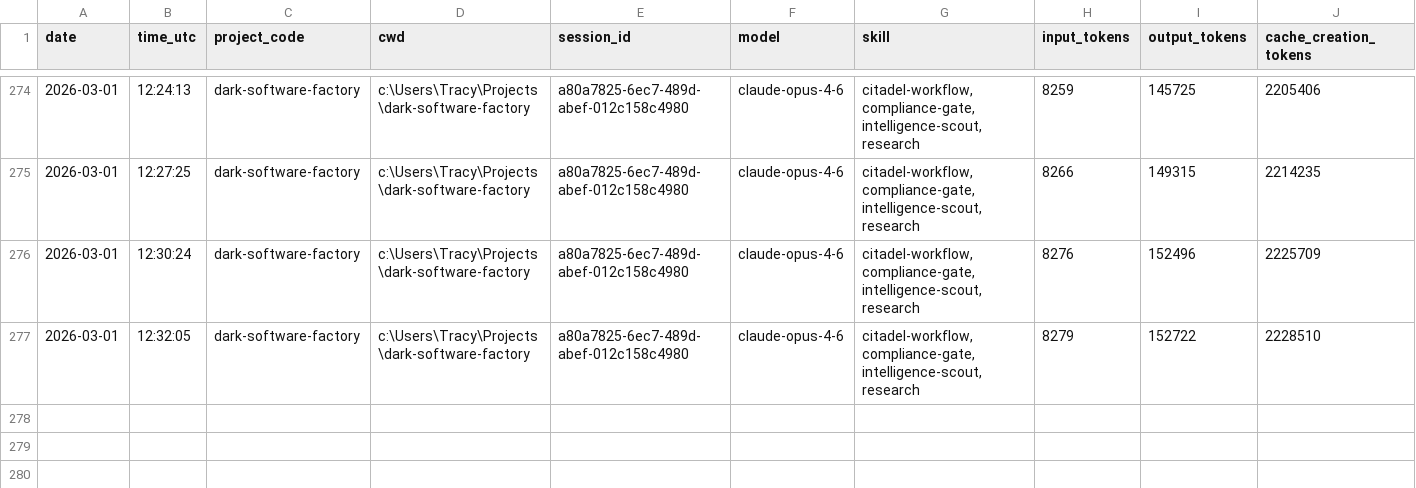
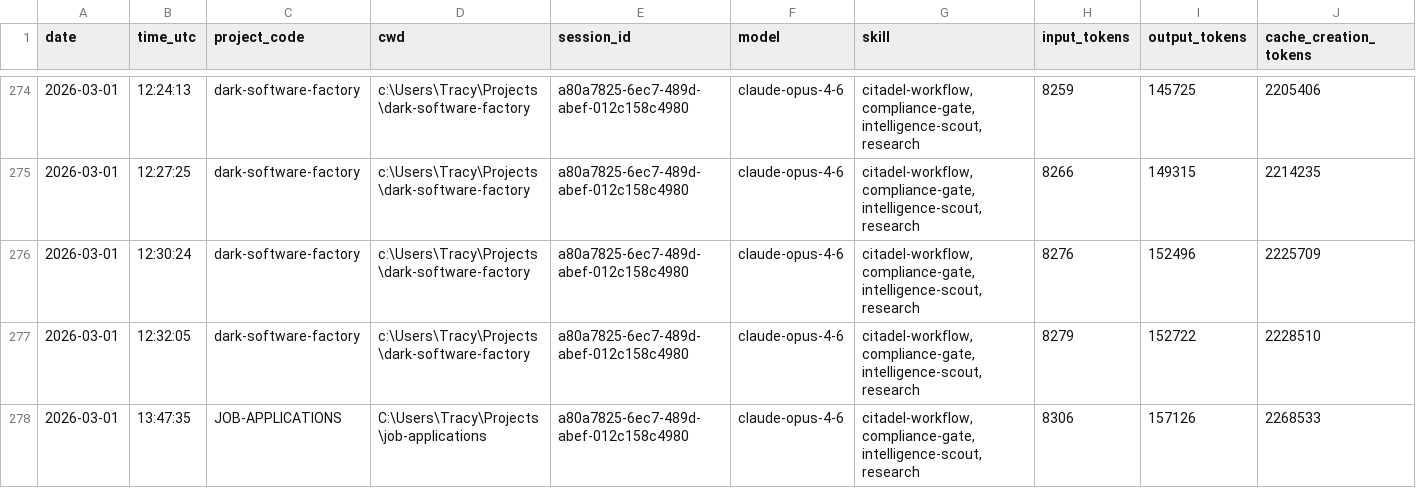
Before and after one commit to jrhoades1/claude-tracking, a CSV file: sessions.csv, drawn as a sheet; only a part is shown, gaps mark what is left out; rows hold the shown columns only; the diff names each change by its address in the sheet, - before the commit and + after, or states it on an @@ line.

```diff
--- a/sessions.csv
+++ b/sessions.csv
+row 278: 2026-03-01 | 13:47:35 | JOB-APPLICATIONS | C:\Users\Tracy\Projects\job-applications | a80a7825-6ec7-489d-abef-012c158c4980 | claude-opus-4-6 | citadel-workflow,compliance-gate,intelligence-scout,research | 8306 | 157126 | 2268533
```
Also changed, not shown: 1 other file.
